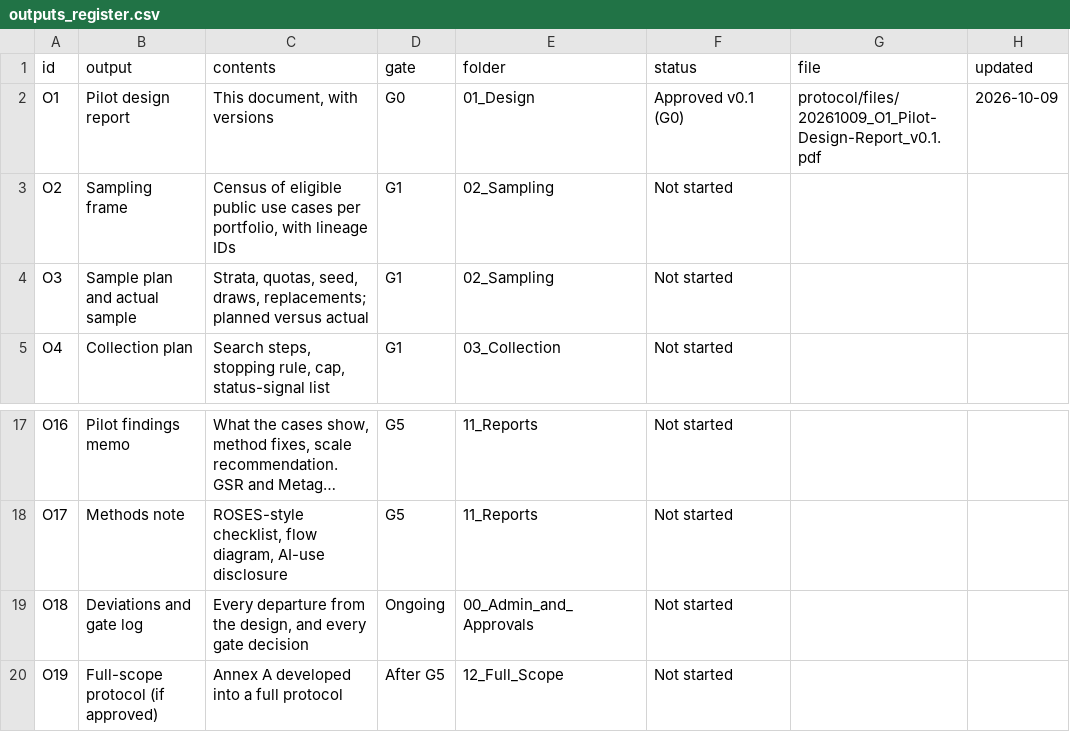
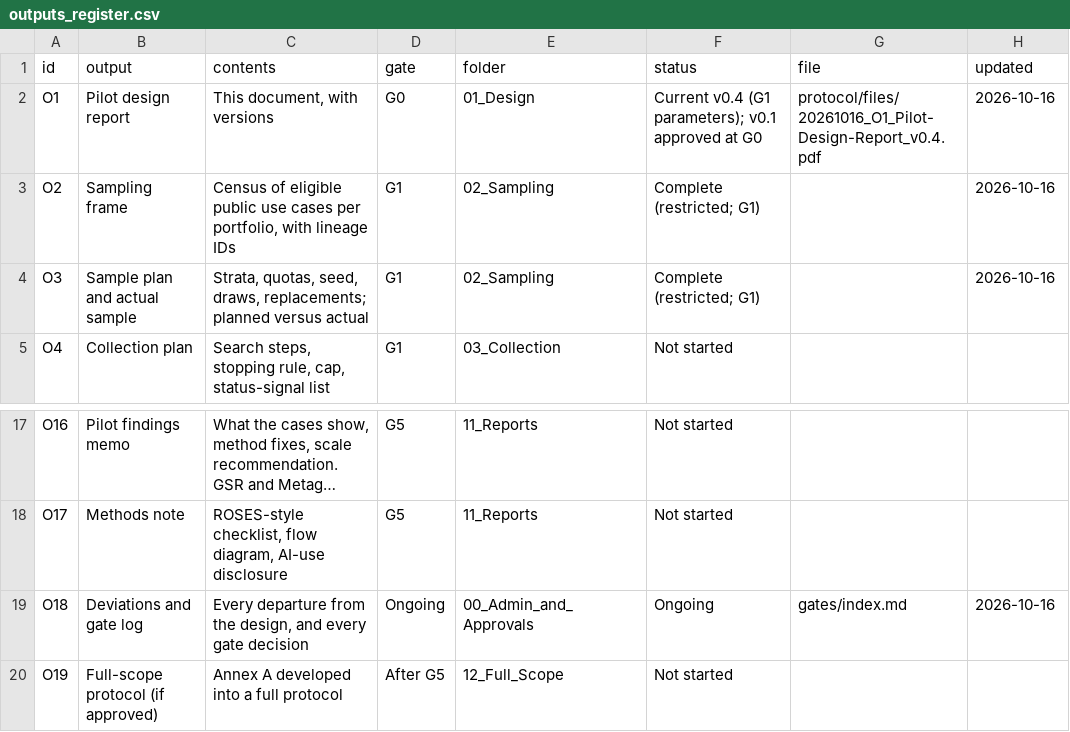
Before and after one commit to mikemetagov/bfi-evidence-map-pilot, a CSV file: docs/data/downloads/outputs_register.csv, drawn as a sheet; only a part is shown, gaps mark what is left out; long unchanged cells end in …; the diff names each change by its address in the sheet, - before the commit and + after, or states it on an @@ line.

Commit message:
Post protocol v0.4 (Gate 1 parameters, Section 5.5); update gate and deviations log; O2/O3 marked complete (restricted)

```diff
--- a/docs/data/downloads/outputs_register.csv
+++ b/docs/data/downloads/outputs_register.csv
-F2 (status): Approved v0.1 (G0)
+F2 (status): Current v0.4 (G1 parameters); v0.1 approved at G0
-G2 (file): protocol/files/20261009_O1_Pilot-Design-Report_v0.1.pdf
+G2 (file): protocol/files/20261016_O1_Pilot-Design-Report_v0.4.pdf
-H2 (updated): 2026-10-09
+H2 (updated): 2026-10-16
-F3:F4 (status): Not started
+F3:F4 (status): Complete (restricted; G1)
-H3:H4 (updated): (empty)
+H3:H4 (updated): 2026-10-16
-F19 (status): Not started
+F19 (status): Ongoing
-G19 (file): (empty)
+G19 (file): gates/index.md
-H19 (updated): (empty)
+H19 (updated): 2026-10-16
```
Also changed, not shown: 10 other files.
